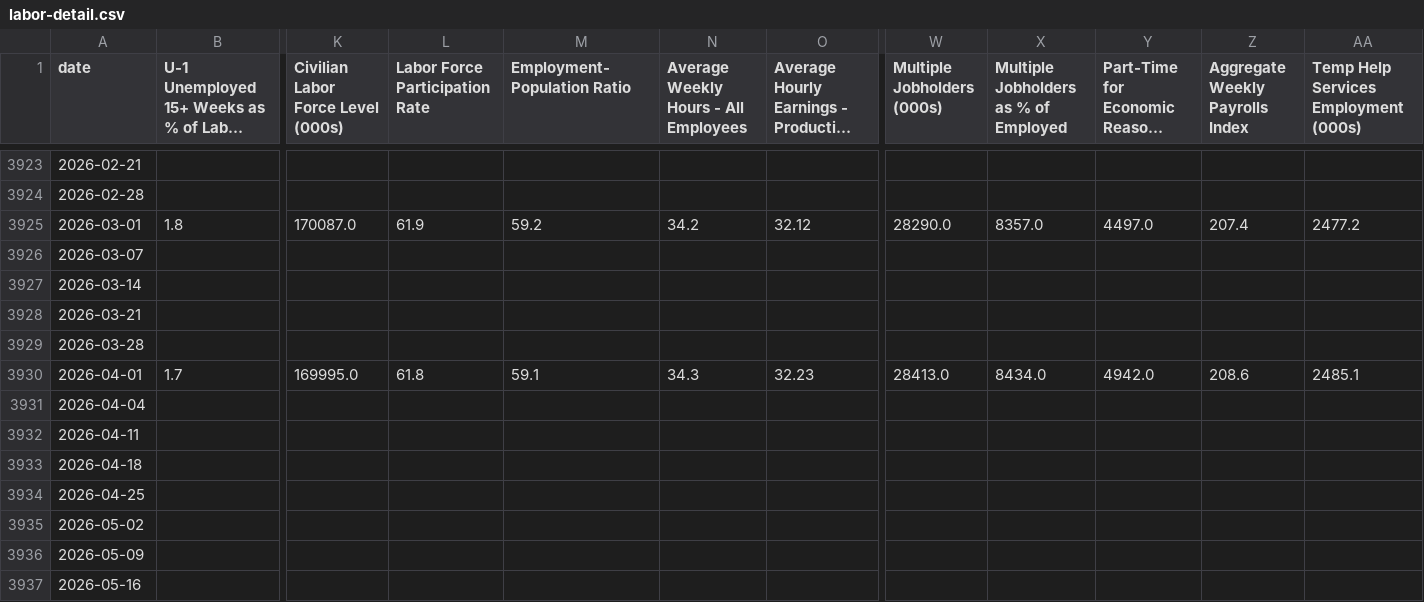
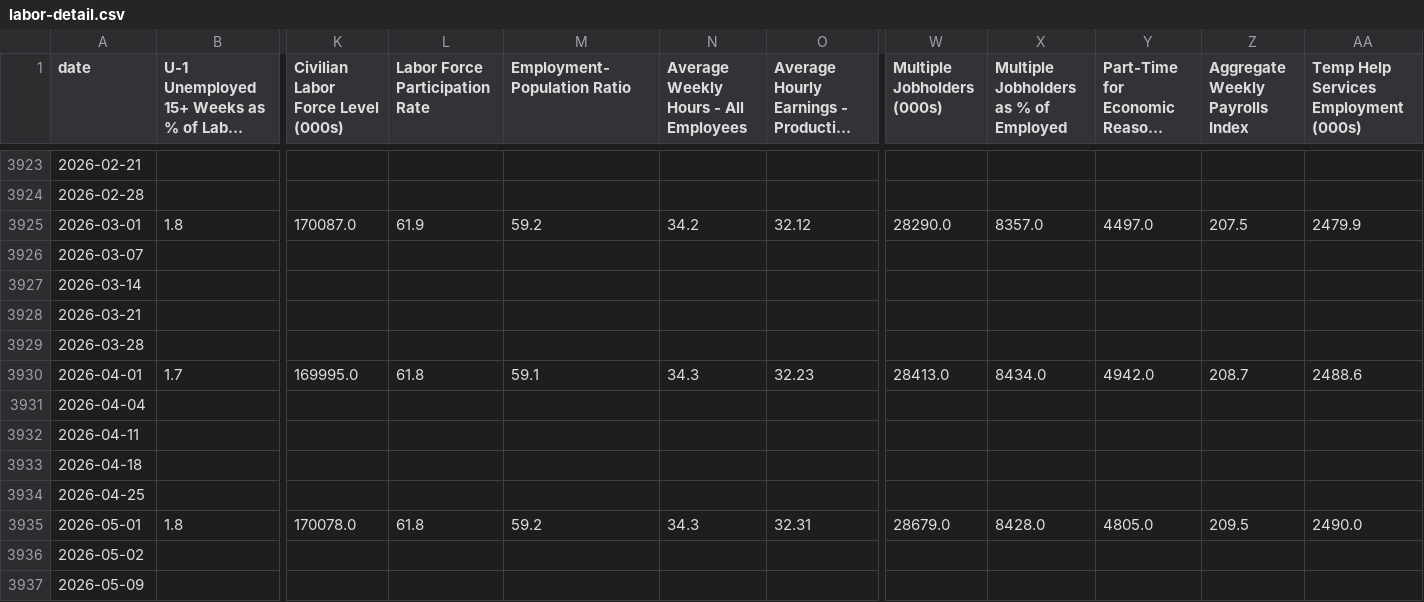
Before and after one commit to mikesimonsen/econ-data, a CSV file: sheets_data/labor-detail.csv, drawn as a sheet; only a part is shown, gaps mark what is left out; the shorter side is filled out with more unchanged rows; long unchanged cells end in …; rows hold the shown columns only; the diff names each change by its address in the sheet, - before the commit and + after, or states it on an @@ line.

Commit message:
data: update sheets export 2026-06-05

```diff
--- a/sheets_data/labor-detail.csv
+++ b/sheets_data/labor-detail.csv
-Z3925 (Aggregate Weekly Payrolls Index): 207.4
+Z3925 (Aggregate Weekly Payrolls Index): 207.5
-AA3925: 2477.2
+AA3925: 2479.9
-Z3930 (Aggregate Weekly Payrolls Index): 208.6
+Z3930 (Aggregate Weekly Payrolls Index): 208.7
-AA3930: 2485.1
+AA3930: 2488.6
+row 3935: 2026-05-01 | 1.8 | 170078.0 | 61.8 | 59.2 | 34.3 | 32.31 | 28679.0 | 8428.0 | 4805.0 | 209.5 | 2490.0
```
Also changed, not shown: sheets_data/labor-headlines.csv, sheets_data/realtor-dot-com.csv, 29 other files.
